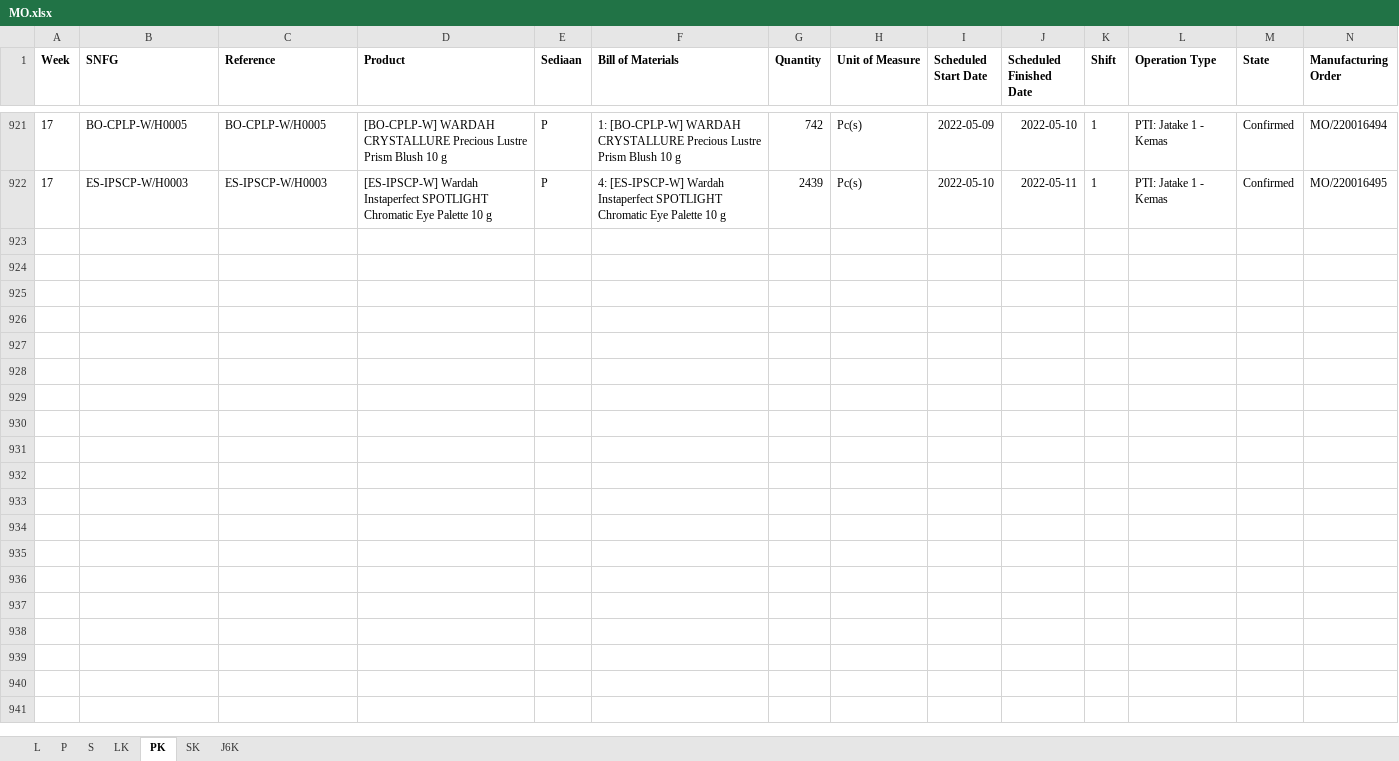
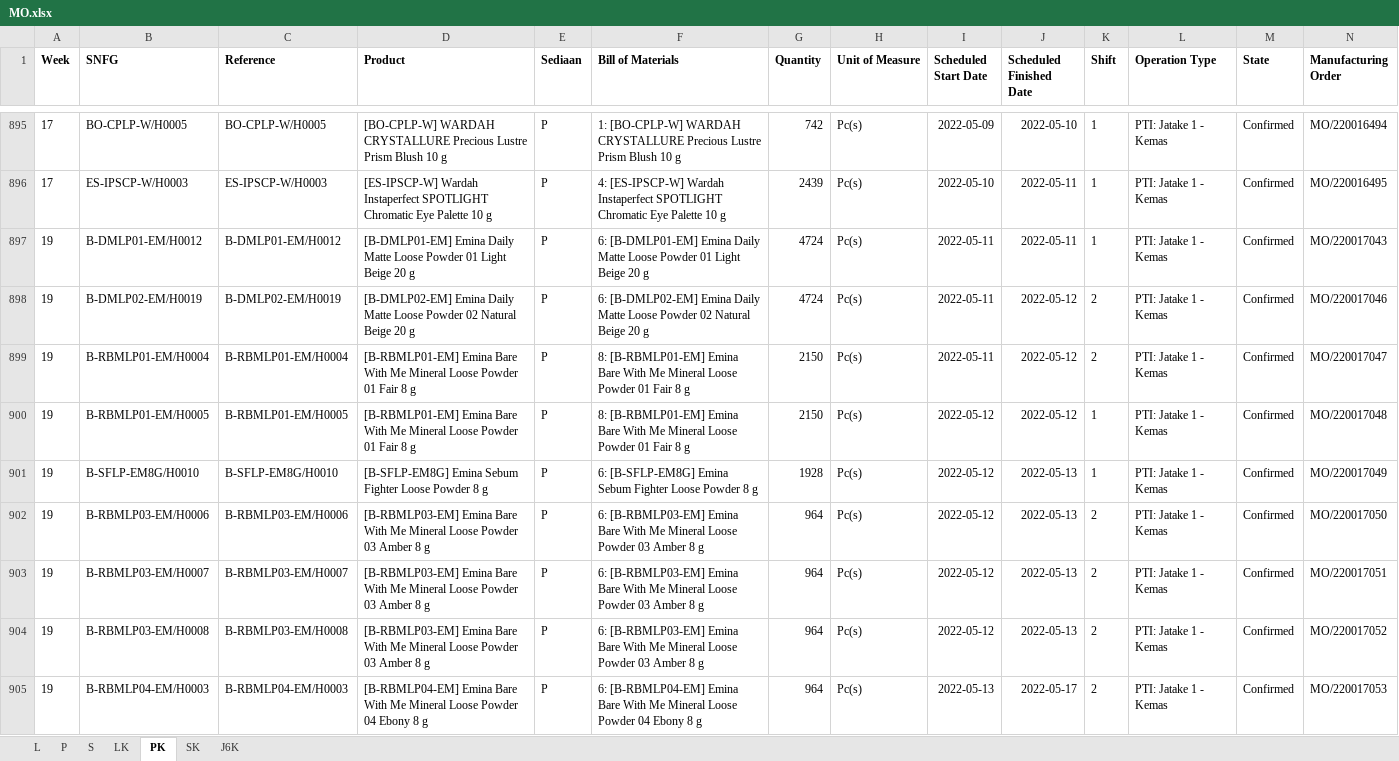
Before and after one commit to adifher/files, an Excel workbook: PARAGON/MO.xlsx, sheet PK, drawn as a sheet; only a part is shown, gaps mark what is left out; values as stored, in another font and other column widths than the file's, no borders; the diff covers the shown part only; the diff names each change by its address in the sheet, - before the commit and + after, or states it on an @@ line.

```diff
--- a/PARAGON/MO.xlsx (sheet PK)
+++ b/PARAGON/MO.xlsx (sheet PK)
+row 897: 19 | B-DMLP01-EM/H0012 | B-DMLP01-EM/H0012 | [B-DMLP01-EM] Emina Daily Matte Loose Powder 01 Light Beige 20 g | P | 6: [B-DMLP01-EM] Emina Daily Matte Loose Powder 01 Light Beige 20 g | 4724 | Pc(s) | 2022-05-11 | 2022-05-11 | 1 | PTI: Jatake 1 - Kemas | Confirmed | MO/220017043
+row 898: 19 | B-DMLP02-EM/H0019 | B-DMLP02-EM/H0019 | [B-DMLP02-EM] Emina Daily Matte Loose Powder 02 Natural Beige 20 g | P | 6: [B-DMLP02-EM] Emina Daily Matte Loose Powder 02 Natural Beige 20 g | 4724 | Pc(s) | 2022-05-11 | 2022-05-12 | 2 | PTI: Jatake 1 - Kemas | Confirmed | MO/220017046
+row 899: 19 | B-RBMLP01-EM/H0004 | B-RBMLP01-EM/H0004 | [B-RBMLP01-EM] Emina Bare With Me Mineral Loose Powder 01 Fair 8 g | P | 8: [B-RBMLP01-EM] Emina Bare With Me Mineral Loose Powder 01 Fair 8 g | 2150 | Pc(s) | 2022-05-11 | 2022-05-12 | 2 | PTI: Jatake 1 - Kemas | Confirmed | MO/220017047
+row 900: 19 | B-RBMLP01-EM/H0005 | B-RBMLP01-EM/H0005 | [B-RBMLP01-EM] Emina Bare With Me Mineral Loose Powder 01 Fair 8 g | P | 8: [B-RBMLP01-EM] Emina Bare With Me Mineral Loose Powder 01 Fair 8 g | 2150 | Pc(s) | 2022-05-12 | 2022-05-12 | 1 | PTI: Jatake 1 - Kemas | Confirmed | MO/220017048
+row 901: 19 | B-SFLP-EM8G/H0010 | B-SFLP-EM8G/H0010 | [B-SFLP-EM8G] Emina Sebum Fighter Loose Powder 8 g | P | 6: [B-SFLP-EM8G] Emina Sebum Fighter Loose Powder 8 g | 1928 | Pc(s) | 2022-05-12 | 2022-05-13 | 1 | PTI: Jatake 1 - Kemas | Confirmed | MO/220017049
+row 902: 19 | B-RBMLP03-EM/H0006 | B-RBMLP03-EM/H0006 | [B-RBMLP03-EM] Emina Bare With Me Mineral Loose Powder 03 Amber 8 g | P | 6: [B-RBMLP03-EM] Emina Bare With Me Mineral Loose Powder 03 Amber 8 g | 964 | Pc(s) | 2022-05-12 | 2022-05-13 | 2 | PTI: Jatake 1 - Kemas | Confirmed | MO/220017050
+row 903: 19 | B-RBMLP03-EM/H0007 | B-RBMLP03-EM/H0007 | [B-RBMLP03-EM] Emina Bare With Me Mineral Loose Powder 03 Amber 8 g | P | 6: [B-RBMLP03-EM] Emina Bare With Me Mineral Loose Powder 03 Amber 8 g | 964 | Pc(s) | 2022-05-12 | 2022-05-13 | 2 | PTI: Jatake 1 - Kemas | Confirmed | MO/220017051
+row 904: 19 | B-RBMLP03-EM/H0008 | B-RBMLP03-EM/H0008 | [B-RBMLP03-EM] Emina Bare With Me Mineral Loose Powder 03 Amber 8 g | P | 6: [B-RBMLP03-EM] Emina Bare With Me Mineral Loose Powder 03 Amber 8 g | 964 | Pc(s) | 2022-05-12 | 2022-05-13 | 2 | PTI: Jatake 1 - Kemas | Confirmed | MO/220017052
+row 905: 19 | B-RBMLP04-EM/H0003 | B-RBMLP04-EM/H0003 | [B-RBMLP04-EM] Emina Bare With Me Mineral Loose Powder 04 Ebony 8 g | P | 6: [B-RBMLP04-EM] Emina Bare With Me Mineral Loose Powder 04 Ebony 8 g | 964 | Pc(s) | 2022-05-13 | 2022-05-17 | 2 | PTI: Jatake 1 - Kemas | Confirmed | MO/220017053
```
Also changed, not shown: 96 added rows and 29 removed rows elsewhere in this sheet, sheet LK, sheet J6K, sheet L, sheet SK, sheet S, sheet P.
